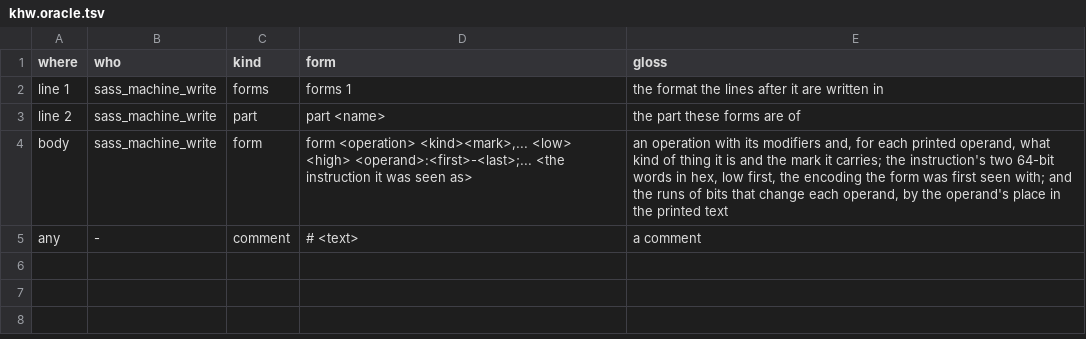
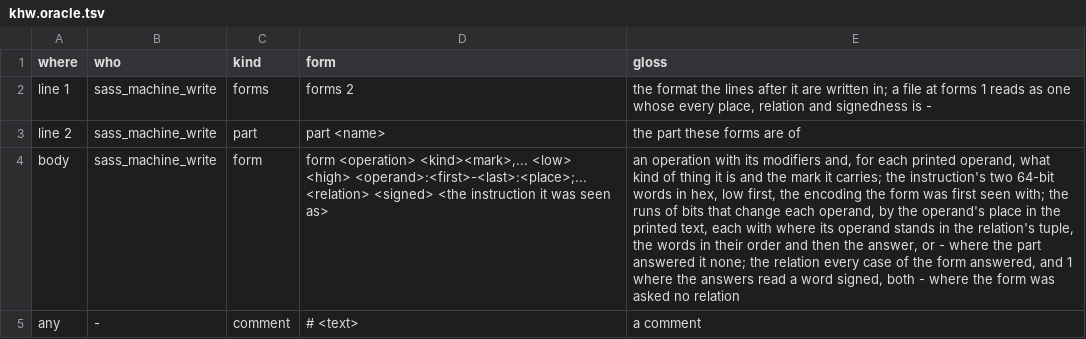
Before and after one commit to dstroy0/orior, a TSV file: src/cu/types/file_defs/khw/khw.oracle.tsv, drawn as a sheet; the diff names each change by its address in the sheet, - before the commit and + after, or states it on an @@ line.

Commit message:
Carry each run's place in the relation's tuple in the .khw, and write the part's ruleset, its cases in gnascor's assembly and the bridge from what the part answered.

```diff
--- a/src/cu/types/file_defs/khw/khw.oracle.tsv
+++ b/src/cu/types/file_defs/khw/khw.oracle.tsv
-D2 (form): forms 1
+D2 (form): forms 2
-E2 (gloss): …are written in
+E2 (gloss): …are written in; a file at forms 1 reads as one whose every place, relation and signedness is -
-D4 (form): …<low> <high> <operand>:<first>-<last>;... <the instruction…
+D4 (form): …<low> <high> <operand>:<first>-<last>:<place>;... <relation> <signed> <the instruction…
-E4 (gloss): …seen with; and the runs of bits that change each operand, by the operand's place in the printed text
+E4 (gloss): …seen with; the runs of bits that change each operand, by the operand's place in the printed text, each with where its operand stands in the relation's tuple, the words in their order and then the answer, or - where the part answered it none; the relation every case of the form answered, and 1 where the answers read a word signed, both - where the form was asked no relation
```
Also changed, not shown: 18 other files.
